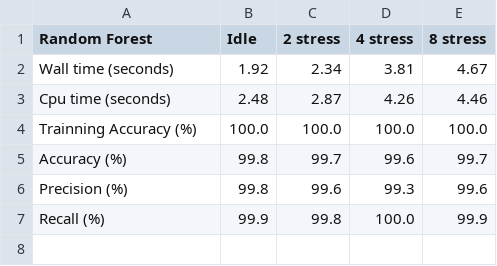
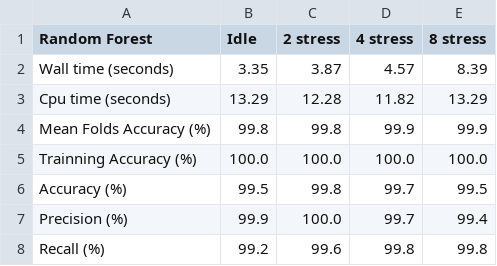
Before and after one commit to Nuriadj/TFG, a CSV file: codigo_sensores/occup_detec_2h_Clean_pcresults/occup_detec_2h_Clean_pcRF.csv, drawn as a sheet.

```diff
--- a/codigo_sensores/occup_detec_2h_Clean_pcresults/occup_detec_2h_Clean_pcRF.csv
+++ b/codigo_sensores/occup_detec_2h_Clean_pcresults/occup_detec_2h_Clean_pcRF.csv
@@ -1,7 +1,8 @@
 Random Forest,Idle,2 stress,4 stress,8 stress
-Wall time (seconds),1.92,2.34,3.81,4.67
-Cpu time (seconds),2.48,2.87,4.26,4.46
+Wall time (seconds),3.35,3.87,4.57,8.39
+Cpu time (seconds),13.29,12.28,11.82,13.29
+Mean Folds Accuracy (%),99.8,99.8,99.9,99.9
 Trainning Accuracy (%),100.0,100.0,100.0,100.0
-Accuracy (%),99.8,99.7,99.6,99.7
-Precision (%),99.8,99.6,99.3,99.6
-Recall (%),99.9,99.8,100.0,99.9
+Accuracy (%),99.5,99.8,99.7,99.5
+Precision (%),99.9,100.0,99.7,99.4
+Recall (%),99.2,99.6,99.8,99.8
```
Also changed, not shown: 5 other files.
